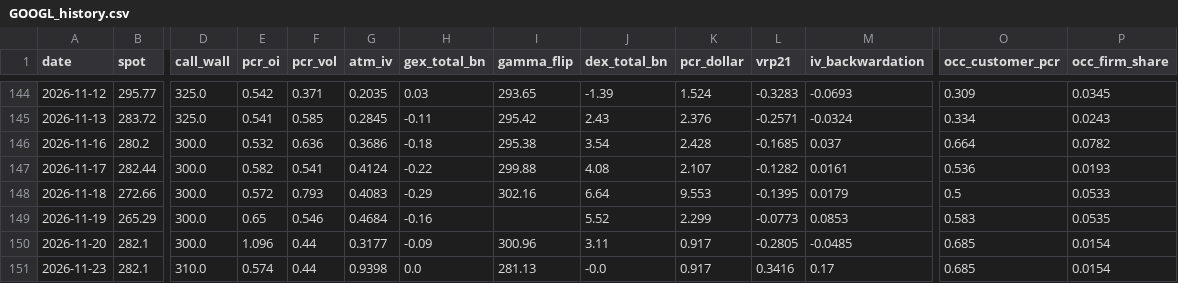
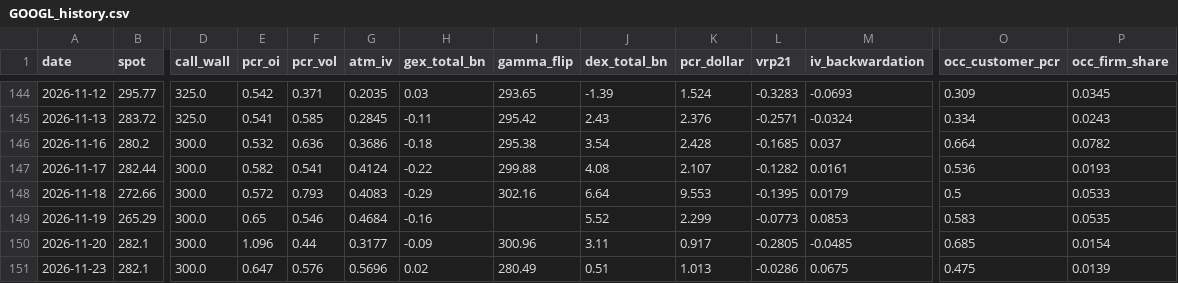
Before and after one commit to dsh0920-sys/Repository-name-options-dashboard, a CSV file: data/history/GOOGL_history.csv, drawn as a sheet; only a part is shown, gaps mark what is left out; the diff names each change by its address in the sheet, - before the commit and + after, or states it on an @@ line.

```diff
--- a/data/history/GOOGL_history.csv
+++ b/data/history/GOOGL_history.csv
-D151 (call_wall): 310.0
+D151 (call_wall): 300.0
-E151 (pcr_oi): 0.574
+E151 (pcr_oi): 0.647
-F151 (pcr_vol): 0.44
+F151 (pcr_vol): 0.576
-G151 (atm_iv): 0.9398
+G151 (atm_iv): 0.5696
-H151 (gex_total_bn): 0.0
+H151 (gex_total_bn): 0.02
-I151 (gamma_flip): 281.13
+I151 (gamma_flip): 280.49
-J151 (dex_total_bn): -0.0
+J151 (dex_total_bn): 0.51
-K151 (pcr_dollar): 0.917
+K151 (pcr_dollar): 1.013
-L151 (vrp21): 0.3416
+L151 (vrp21): -0.0286
-M151 (iv_backwardation): 0.17
+M151 (iv_backwardation): 0.0675
-O151 (occ_customer_pcr): 0.685
+O151 (occ_customer_pcr): 0.475
-P151 (occ_firm_share): 0.0154
+P151 (occ_firm_share): 0.0139
```
Also changed, not shown: data/history/AMZN_history.csv, data/history/CRWV_history.csv, 45 other files.
